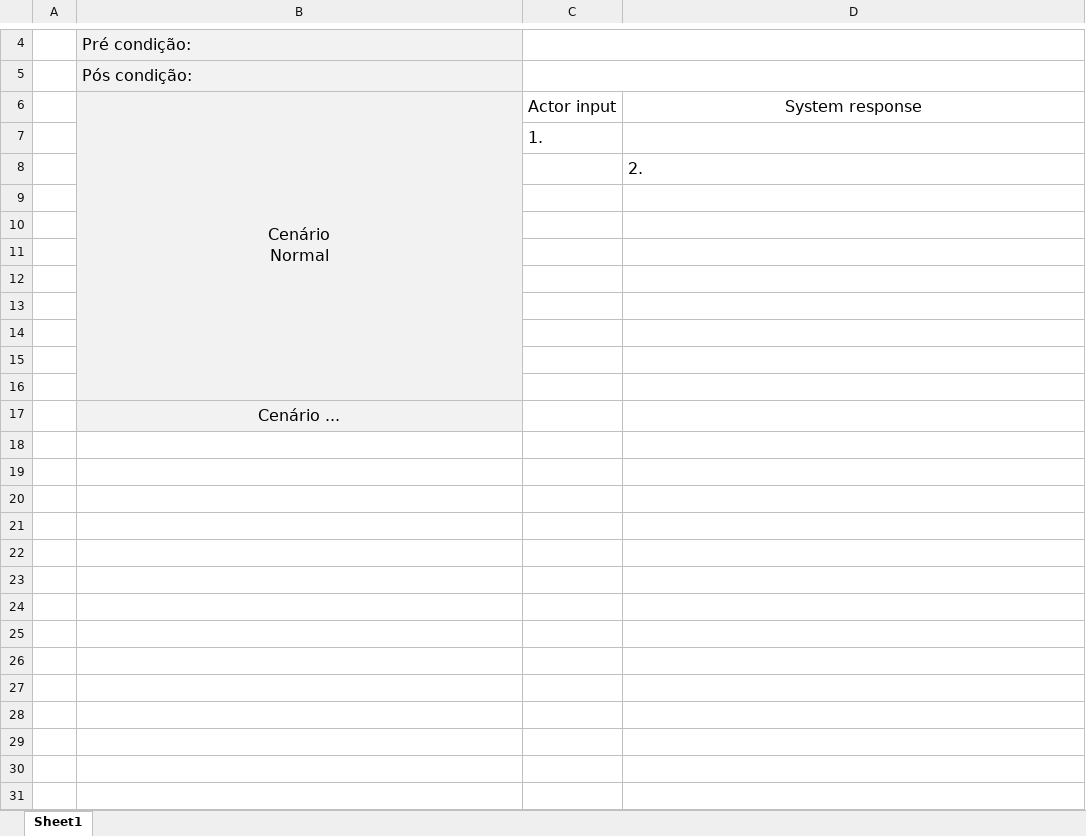
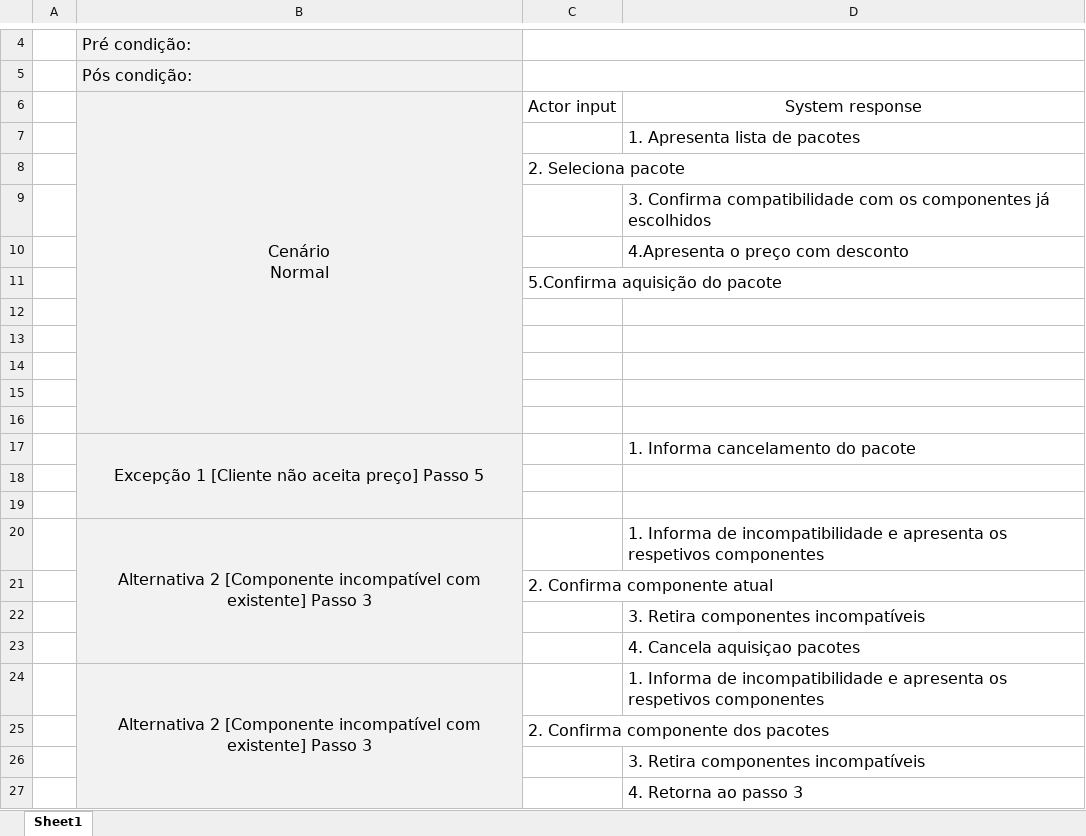
Before and after one commit to alves-luis/dss-configura_facil, an Excel workbook: diagramas/UseCases/EscolherPacotePreConfigurado.xlsx, sheet Sheet1, drawn as a sheet; only a part is shown, gaps mark what is left out; values as stored, in another font and other column widths than the file's, no borders; removed rows and columns are numbered as before the commit, all else as after; the diff names each change by its address in the sheet, - before the commit and + after, or states it on an @@ line.

Commit message:
Add files via upload

```diff
--- a/diagramas/UseCases/EscolherPacotePreConfigurado.xlsx (sheet Sheet1)
+++ b/diagramas/UseCases/EscolherPacotePreConfigurado.xlsx (sheet Sheet1)
-B6:B16 merged
+B6:B16 merged
+row 7:  |  |  | 1. Apresenta lista de pacotes
-C8: 1.
+C8: 2. Seleciona pacote
-D9: 2.
+D9: 3. Confirma compatibilidade com os componentes já escolhidos
+row 10:  |  |  | 4.Apresenta o preço com desconto
+row 11:  |  | 5.Confirma aquisição do pacote
+row 17:  | Excepção 1 [Cliente não aceita preço] Passo 5 |  | 1. Informa cancelamento do pacote
-row 20: (empty)
+row 20:  | Alternativa 2 [Componente incompatível com existente] Passo 3 |  | 1. Informa de incompatibilidade e apresenta os respetivos componentes
+B20:B23 merged
-row 17:  | Cenário ...
+row 21:  |  | 2. Confirma componente atual
+row 22:  |  |  | 3. Retira componentes incompatíveis
+row 23:  |  |  | 4. Cancela aquisiçao pacotes
+row 24:  | Alternativa 2 [Componente incompatível com existente] Passo 3 |  | 1. Informa de incompatibilidade e apresenta os respetivos componentes
+row 25:  |  | 2. Confirma componente dos pacotes
+row 26:  |  |  | 3. Retira componentes incompatíveis
+row 27:  |  |  | 4. Retorna ao passo 3
```
